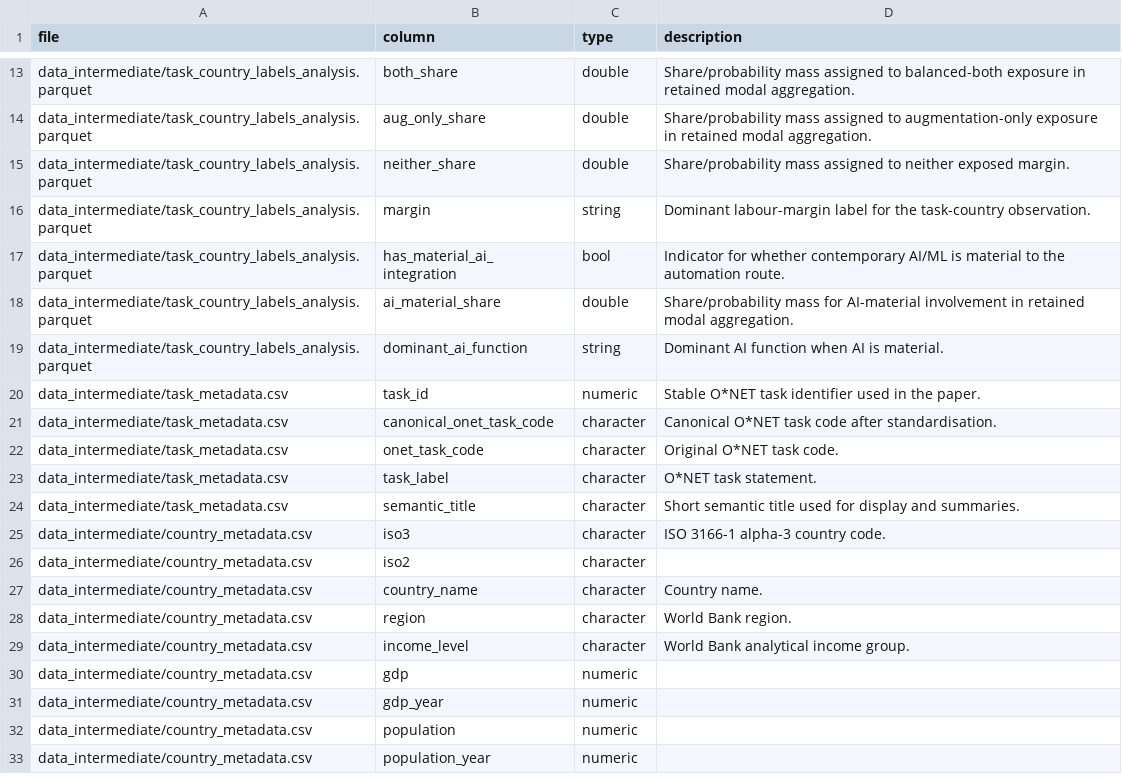
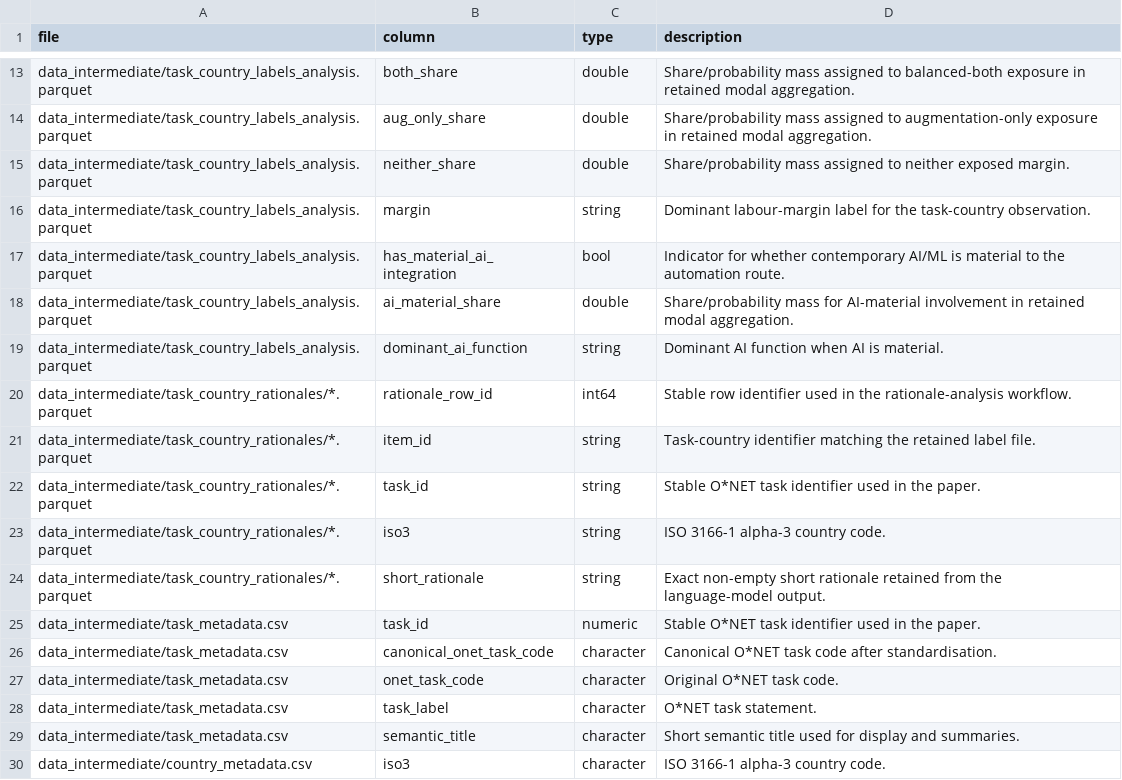
Before and after one commit to prashgarg/global-automation-atlas, a CSV file: docs/data_dictionary/schema_with_descriptions.csv, drawn as a sheet; only a part is shown, gaps mark what is left out; the shorter side is filled out with more unchanged rows.

Commit message:
Release rationale corpus and gender regression inputs

```diff
--- a/docs/data_dictionary/schema_with_descriptions.csv
+++ b/docs/data_dictionary/schema_with_descriptions.csv
@@ -19,2 +19,7 @@ data_intermediate/task_country_labels_analysis.parquet,ai_material_share,double,
 data_intermediate/task_country_labels_analysis.parquet,dominant_ai_function,string,Dominant AI function when AI is material.
+data_intermediate/task_country_rationales/*.parquet,rationale_row_id,int64,Stable row identifier used in the rationale-analysis workflow.
+data_intermediate/task_country_rationales/*.parquet,item_id,string,Task-country identifier matching the retained label file.
+data_intermediate/task_country_rationales/*.parquet,task_id,string,Stable O*NET task identifier used in the paper.
+data_intermediate/task_country_rationales/*.parquet,iso3,string,ISO 3166-1 alpha-3 country code.
+data_intermediate/task_country_rationales/*.parquet,short_rationale,string,Exact non-empty short rationale retained from the language-model output.
 data_intermediate/task_metadata.csv,task_id,numeric,Stable O*NET task identifier used in the paper.
```
Also changed, not shown: docs/data_dictionary/data_dictionary.csv, manifest.csv, 24 other files.
